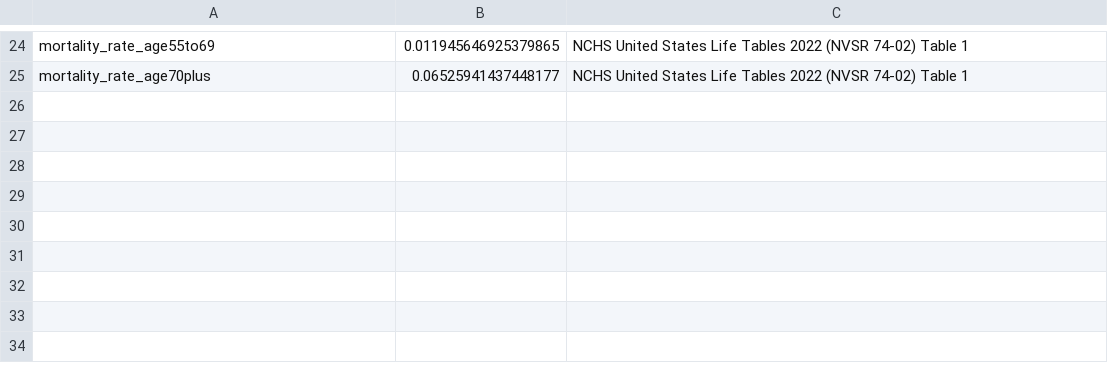
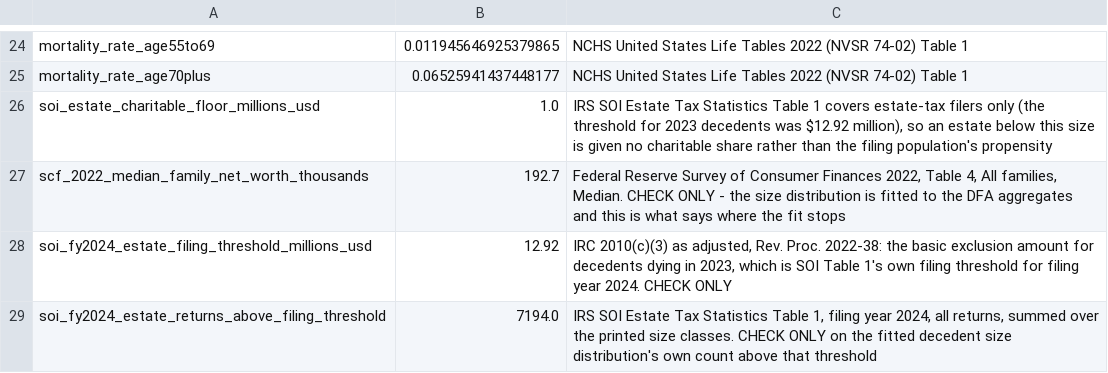
Before and after one commit to laurencehw/fiscal-policy-calculator, a CSV file: fiscal_model/data_files/capital_gains/accrued_gains_parameters.csv, drawn as a sheet; only a part is shown, gaps mark what is left out; the diff names each change by its address in the sheet, - before the commit and + after, or states it on an @@ line.

```diff
--- a/fiscal_model/data_files/capital_gains/accrued_gains_parameters.csv
+++ b/fiscal_model/data_files/capital_gains/accrued_gains_parameters.csv
+row 26: soi_estate_charitable_floor_millions_usd | 1.0 | IRS SOI Estate Tax Statistics Table 1 covers estate-tax filers only (the threshold for 2023 decedents was $12.92 million), so an estate below this size is given no charitable share rather than the filing population's propensity
+row 27: scf_2022_median_family_net_worth_thousands | 192.7 | Federal Reserve Survey of Consumer Finances 2022, Table 4, All families, Median. CHECK ONLY - the size distribution is fitted to the DFA aggregates and this is what says where the fit stops
+row 28: soi_fy2024_estate_filing_threshold_millions_usd | 12.92 | IRC 2010(c)(3) as adjusted, Rev. Proc. 2022-38: the basic exclusion amount for decedents dying in 2023, which is SOI Table 1's own filing threshold for filing year 2024. CHECK ONLY
+row 29: soi_fy2024_estate_returns_above_filing_threshold | 7194.0 | IRS SOI Estate Tax Statistics Table 1, filing year 2024, all returns, summed over the printed size classes. CHECK ONLY on the fitted decedent size distribution's own count above that threshold
```
Also changed, not shown: 4 other files.
